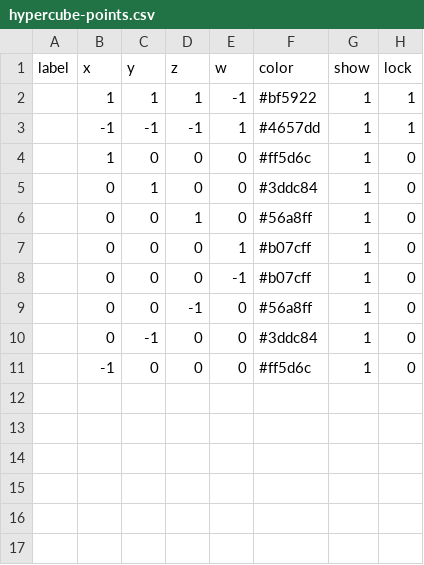
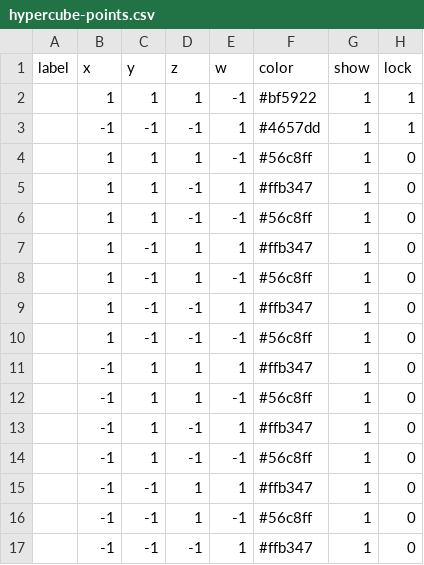
Before and after one commit to nonisgh/math-visualizations, a CSV file: hypercube-points.csv, drawn as a sheet.

Commit message:
hypercube-points.csv: 点マーカーをアプリから保存（16個）

```diff
--- a/hypercube-points.csv
+++ b/hypercube-points.csv
@@ -3,9 +3,15 @@ label,x,y,z,w,color,show,lock
 ,-1,-1,-1,1,#4657dd,1,1
-,1,0,0,0,#ff5d6c,1,0
-,0,1,0,0,#3ddc84,1,0
-,0,0,1,0,#56a8ff,1,0
-,0,0,0,1,#b07cff,1,0
-,0,0,0,-1,#b07cff,1,0
-,0,0,-1,0,#56a8ff,1,0
-,0,-1,0,0,#3ddc84,1,0
-,-1,0,0,0,#ff5d6c,1,0
+,1,1,1,-1,#56c8ff,1,0
+,1,1,-1,1,#ffb347,1,0
+,1,1,-1,-1,#56c8ff,1,0
+,1,-1,1,1,#ffb347,1,0
+,1,-1,1,-1,#56c8ff,1,0
+,1,-1,-1,1,#ffb347,1,0
+,1,-1,-1,-1,#56c8ff,1,0
+,-1,1,1,1,#ffb347,1,0
+,-1,1,1,-1,#56c8ff,1,0
+,-1,1,-1,1,#ffb347,1,0
+,-1,1,-1,-1,#56c8ff,1,0
+,-1,-1,1,1,#ffb347,1,0
+,-1,-1,1,-1,#56c8ff,1,0
+,-1,-1,-1,1,#ffb347,1,0
```
